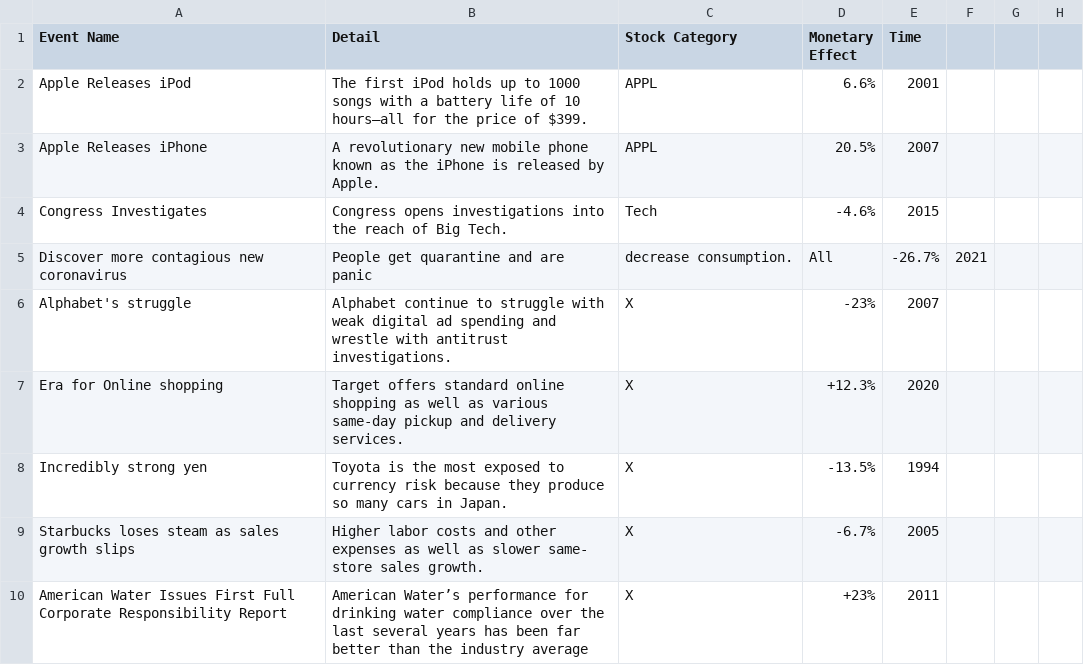
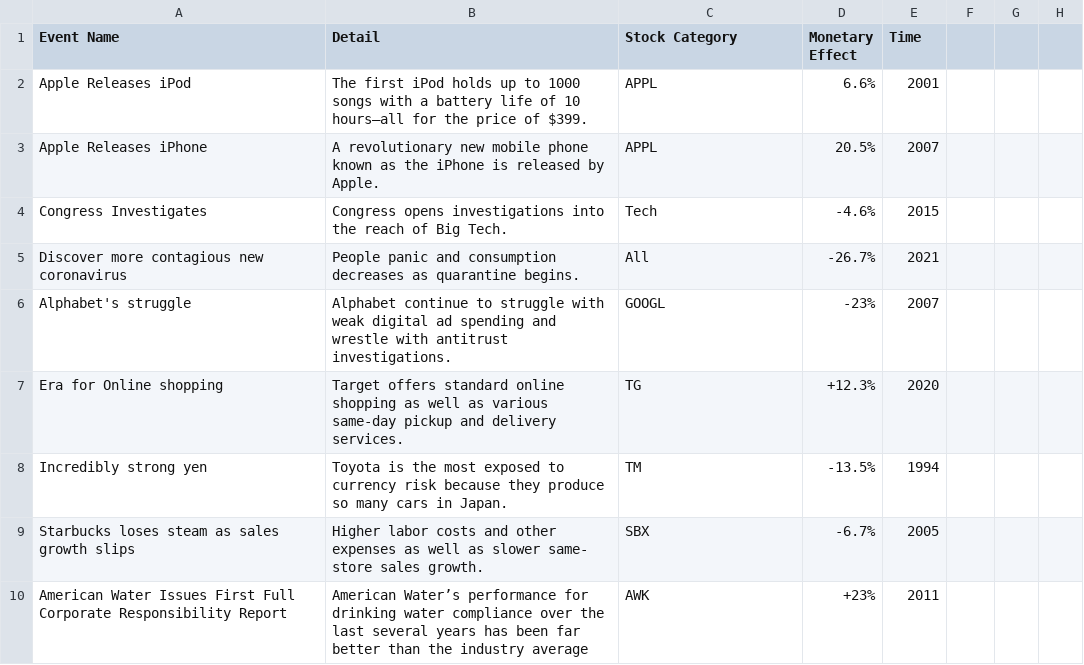
Before and after one commit to SiliconUnicorn/StockMarketGame_CS-123, a CSV file: stockMarket/assets/csv/events.csv, drawn as a sheet; only a part is shown; the diff covers the shown part only.

Commit message:
Added more detail to the events, in order to improve parsing.

```diff
--- a/stockMarket/assets/csv/events.csv
+++ b/stockMarket/assets/csv/events.csv
@@ -4,7 +4,7 @@ Apple Releases iPhone, A revolutionary new mobile phone known as the iPhone is r
 Congress Investigates, Congress opens investigations into the reach of Big Tech., Tech, -4.6%, 2015
-Discover more contagious new coronavirus, People get quarantine and are panic, decrease consumption., All, -26.7%, 2021
-Alphabet's struggle, Alphabet continue to struggle with weak digital ad spending and wrestle with antitrust investigations., X, -23%, 2007
-Era for Online shopping, Target offers standard online shopping as well as various same-day pickup and delivery services., X, +12.3%, 2020
-Incredibly strong yen, Toyota is the most exposed to currency risk because they produce so many cars in Japan.,X, -13.5%, 1994
-Starbucks loses steam as sales growth slips, Higher labor costs and other expenses as well as slower same- store sales growth.,X, -6.7%,2005
-American Water Issues First Full Corporate Responsibility Report, American Water’s performance for drinking water compliance over the last several years has been far better than the industry average,X, +23%, 2011
+Discover more contagious new coronavirus, People panic and consumption decreases as quarantine begins., All, -26.7%, 2021
+Alphabet's struggle, Alphabet continue to struggle with weak digital ad spending and wrestle with antitrust investigations., GOOGL, -23%, 2007
+Era for Online shopping, Target offers standard online shopping as well as various same-day pickup and delivery services., TG, +12.3%, 2020
+Incredibly strong yen, Toyota is the most exposed to currency risk because they produce so many cars in Japan.,TM, -13.5%, 1994
+Starbucks loses steam as sales growth slips, Higher labor costs and other expenses as well as slower same- store sales growth.,SBX, -6.7%,2005
+American Water Issues First Full Corporate Responsibility Report, American Water’s performance for drinking water compliance over the last several years has been far better than the industry average,AWK, +23%, 2011
```
Also changed, not shown: 20 edited cells elsewhere in this file.
